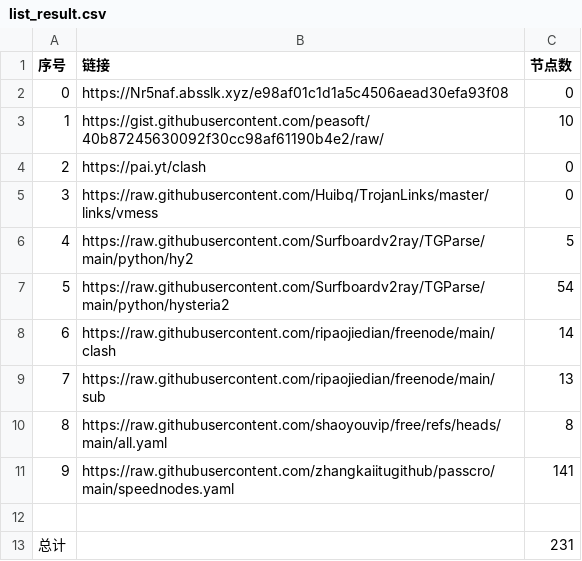
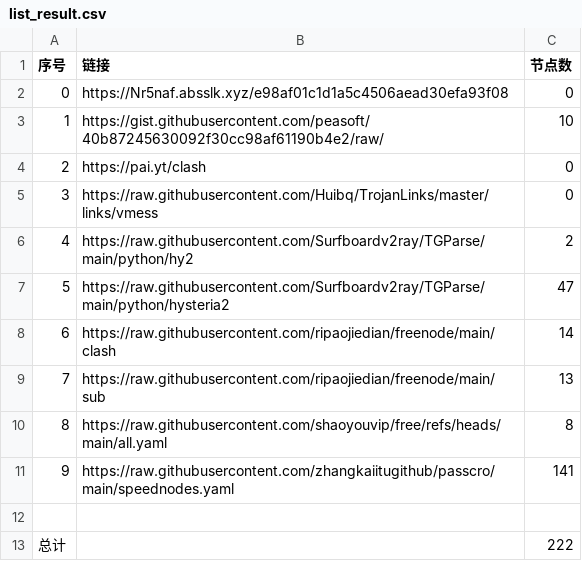
Before and after one commit to lukea99/NWalls, a CSV file: list_result.csv, drawn as a sheet.

```diff
--- a/list_result.csv
+++ b/list_result.csv
@@ -5,4 +5,4 @@
 3,https://raw.githubusercontent.com/Huibq/TrojanLinks/master/links/vmess,0
-4,https://raw.githubusercontent.com/Surfboardv2ray/TGParse/main/python/hy2,5
-5,https://raw.githubusercontent.com/Surfboardv2ray/TGParse/main/python/hysteria2,54
+4,https://raw.githubusercontent.com/Surfboardv2ray/TGParse/main/python/hy2,2
+5,https://raw.githubusercontent.com/Surfboardv2ray/TGParse/main/python/hysteria2,47
 6,https://raw.githubusercontent.com/ripaojiedian/freenode/main/clash,14
@@ -12,2 +12,2 @@
 
-总计,,231
+总计,,222
```
Also changed, not shown: 10 other files.
